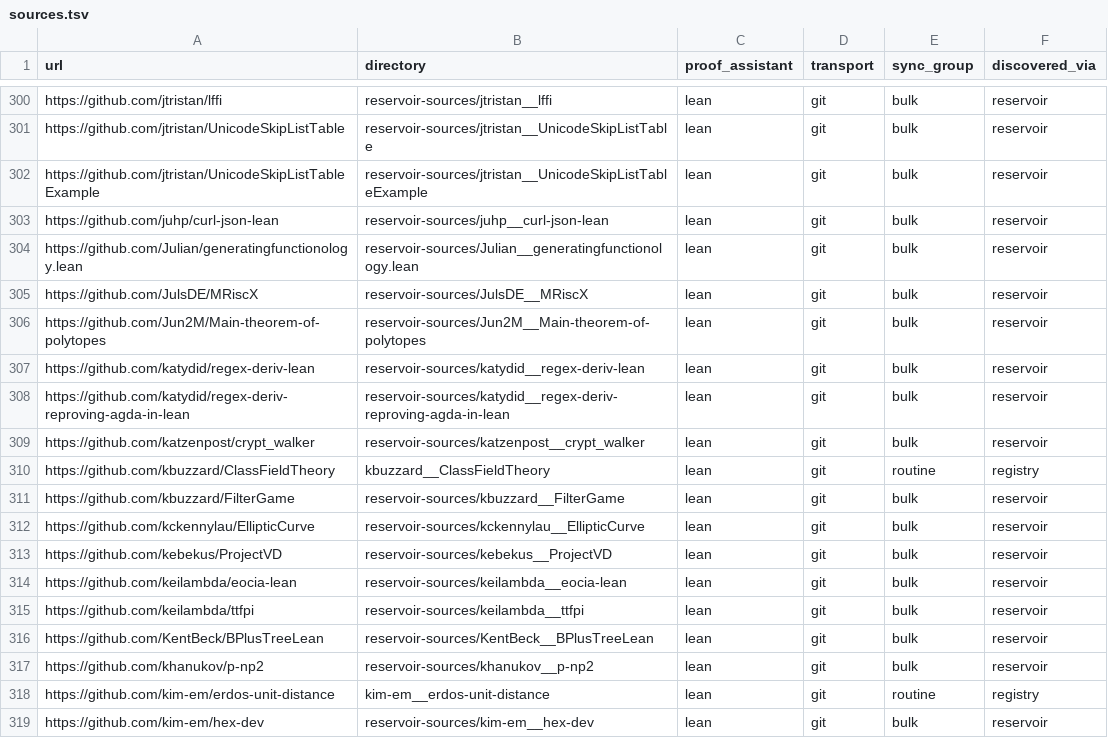
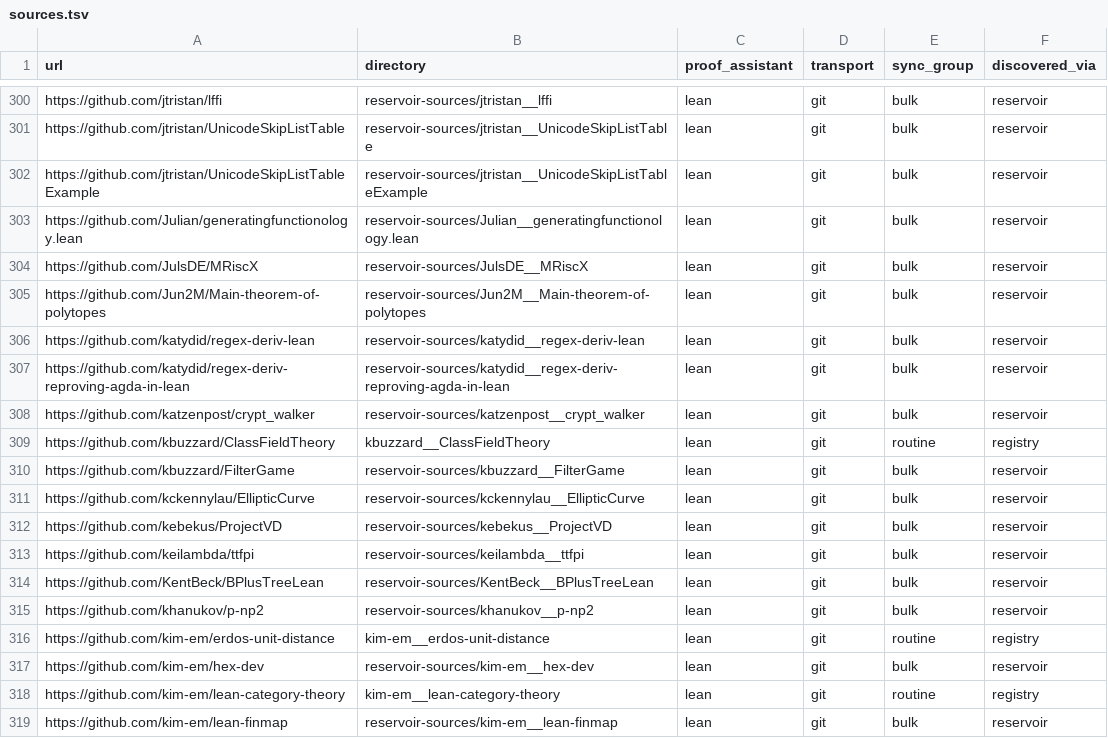
Before and after one commit to dzackgarza/formalization-corpus, a TSV file: sources.tsv, drawn as a sheet; only a part is shown, gaps mark what is left out; the shorter side is filled out with more unchanged rows; the diff names each change by its address in the sheet, - before the commit and + after, or states it on an @@ line.

```diff
--- a/sources.tsv
+++ b/sources.tsv
-row 303: https://github.com/juhp/curl-json-lean | reservoir-sources/juhp__curl-json-lean | lean | git | bulk | reservoir
-row 314: https://github.com/keilambda/eocia-lean | reservoir-sources/keilambda__eocia-lean | lean | git | bulk | reservoir
```
Also changed, not shown: descriptions.tsv, 19 other files.
